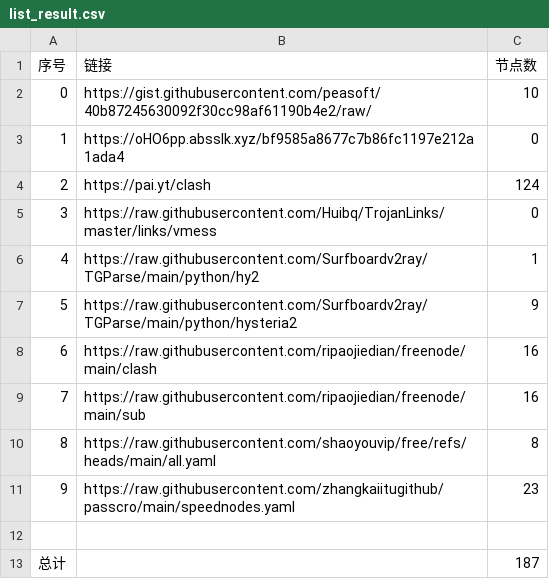
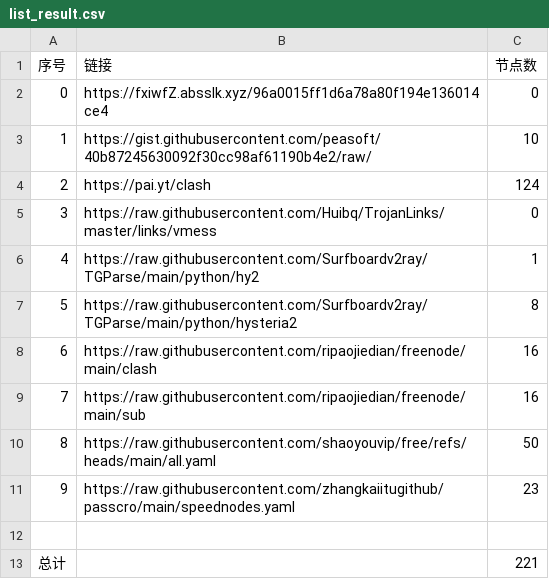
Before and after one commit to dannysl/peasoft-nomorewalls, a CSV file: list_result.csv, drawn as a sheet.

```diff
--- a/list_result.csv
+++ b/list_result.csv
@@ -1,4 +1,4 @@
 序号,链接,节点数
-0,https://gist.githubusercontent.com/peasoft/40b87245630092f30cc98af61190b4e2/raw/,10
-1,https://oHO6pp.absslk.xyz/bf9585a8677c7b86fc1197e212a1ada4,0
+0,https://fxiwfZ.absslk.xyz/96a0015ff1d6a78a80f194e136014ce4,0
+1,https://gist.githubusercontent.com/peasoft/40b87245630092f30cc98af61190b4e2/raw/,10
 2,https://pai.yt/clash,124
@@ -6,8 +6,8 @@
 4,https://raw.githubusercontent.com/Surfboardv2ray/TGParse/main/python/hy2,1
-5,https://raw.githubusercontent.com/Surfboardv2ray/TGParse/main/python/hysteria2,9
+5,https://raw.githubusercontent.com/Surfboardv2ray/TGParse/main/python/hysteria2,8
 6,https://raw.githubusercontent.com/ripaojiedian/freenode/main/clash,16
 7,https://raw.githubusercontent.com/ripaojiedian/freenode/main/sub,16
-8,https://raw.githubusercontent.com/shaoyouvip/free/refs/heads/main/all.yaml,8
+8,https://raw.githubusercontent.com/shaoyouvip/free/refs/heads/main/all.yaml,50
 9,https://raw.githubusercontent.com/zhangkaiitugithub/passcro/main/speednodes.yaml,23
 
-总计,,187
+总计,,221
```
Also changed, not shown: 23 other files.
